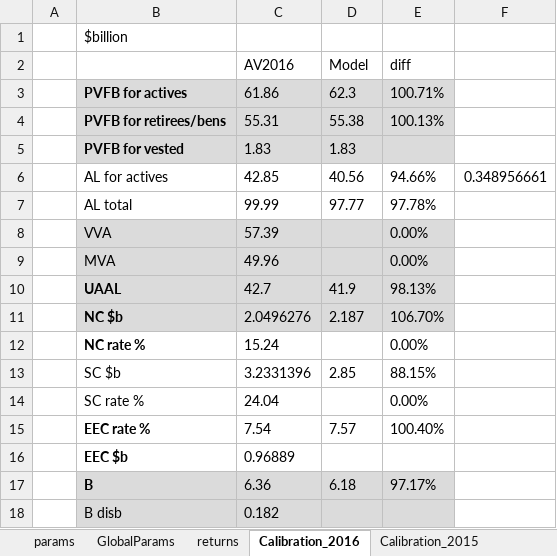
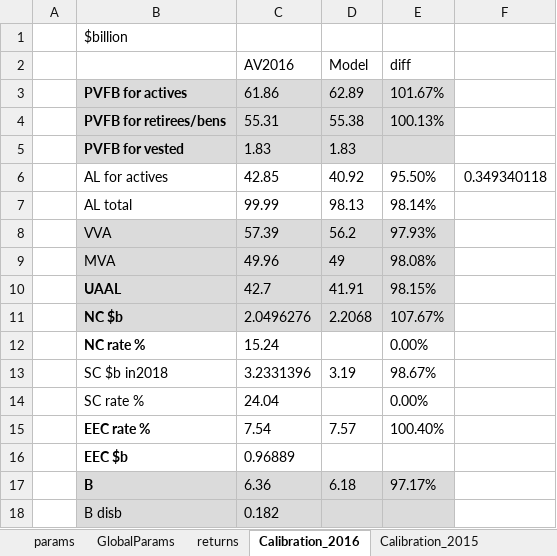
Before and after one commit to marshallpku/Model_PSERS, an Excel workbook: RunControl.xlsx, sheet Calibration_2016, drawn as a sheet; only a part is shown; values as stored, in another font and other column widths than the file's, no borders; charts and pictures not drawn; removed rows and columns are numbered as before the commit, all else as after; the diff names each change by its address in the sheet, - before the commit and + after, or states it on an @@ line.

```diff
--- a/RunControl.xlsx (sheet Calibration_2016)
+++ b/RunControl.xlsx (sheet Calibration_2016)
-D3 (Model): 62.3
+D3 (Model): 62.89
-E3 (diff): 100.71%
+E3 (diff): 101.67%
-row 6:  | AL for actives | 42.85 | 40.56 | 94.66% | 0.348956661
-row 7:  | AL total | 99.99 | 97.77 | 97.78%
-row 8:  | VVA | 57.39 |  | 0.00%
-row 9:  | MVA | 49.96 |  | 0.00%
-row 10:  | UAAL | 42.7 | 41.9 | 98.13%
-row 11:  | NC $b | 2.0496276 | 2.187 | 106.70%
+row 6:  | AL for actives | 42.85 | 40.92 | 95.50% | 0.349340118
+row 7:  | AL total | 99.99 | 98.13 | 98.14%
+row 8:  | VVA | 57.39 | 56.2 | 97.93%
+row 9:  | MVA | 49.96 | 49 | 98.08%
+row 10:  | UAAL | 42.7 | 41.91 | 98.15%
+row 11:  | NC $b | 2.0496276 | 2.2068 | 107.67%
-row 13:  | SC $b | 3.2331396 | 2.85 | 88.15%
+row 13:  | SC $b in2018 | 3.2331396 | 3.19 | 98.67%
```
Also changed, not shown: sheet params, 4 other files.
